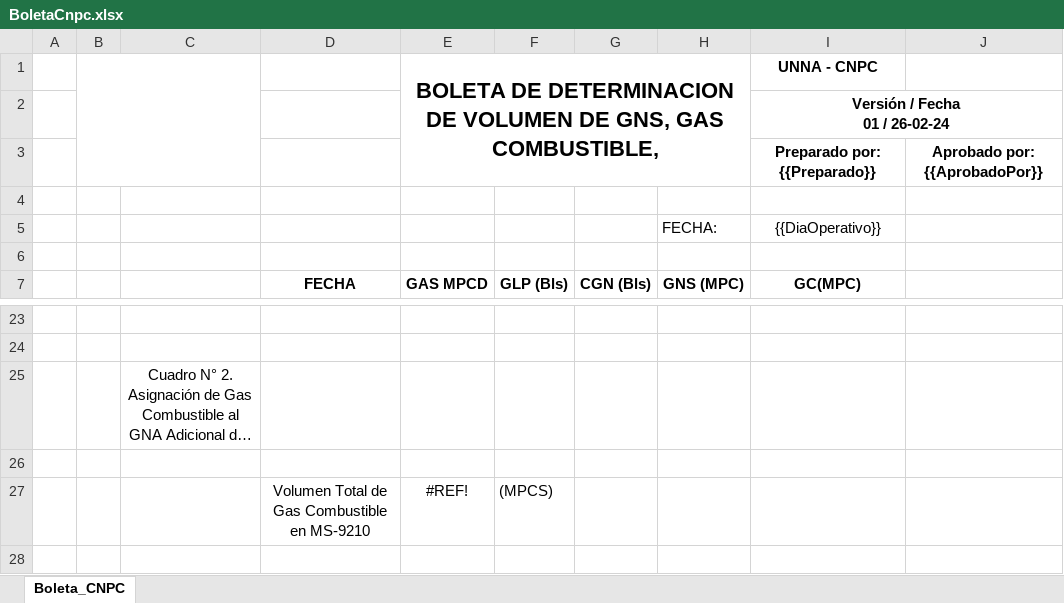
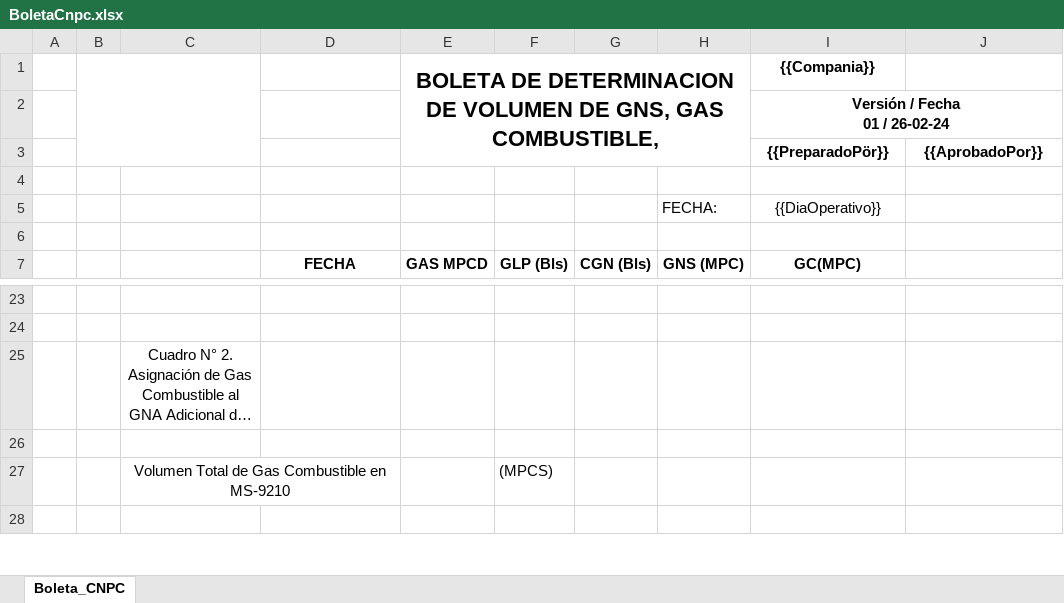
Before and after one commit to extspperu/UnnaReportesOperativos, an Excel workbook: Unna.OperationalReport.WebSite/wwwroot/plantillas/reporte/diario/BoletaCnpc.xlsx, sheet Boleta_CNPC, drawn as a sheet; only a part is shown, gaps mark what is left out; long unchanged cells end in …; values as stored, in another font and other column widths than the file's, no borders; charts and pictures not drawn; removed rows and columns are numbered as before the commit, all else as after; the diff names each change by its address in the sheet, - before the commit and + after, or states it on an @@ line.

```diff
--- a/Unna.OperationalReport.WebSite/wwwroot/plantillas/reporte/diario/BoletaCnpc.xlsx (sheet Boleta_CNPC)
+++ b/Unna.OperationalReport.WebSite/wwwroot/plantillas/reporte/diario/BoletaCnpc.xlsx (sheet Boleta_CNPC)
-I1 (GC(MPC)): UNNA - CNPC
+I1 (GC(MPC)): {{Compania}}
-row 3:  |  |  |  |  |  |  |  | Preparado por: {{Preparado}} | Aprobado por: {{AprobadoPor}}
+row 3:  |  |  |  |  |  |  |  | {{PreparadoPör}} | {{AprobadoPor}}
-row 27:  |  |  | Volumen Total de Gas Combustible en MS-9210 | #REF! | (MPCS)
+row 27:  |  | Volumen Total de Gas Combustible en MS-9210 |  |  | (MPCS)
```
Also changed, not shown: Unna.OperationalReport.WebSite/wwwroot/plantillas/reporte/diario/BoletaDeVentaGns.xlsx, Unna.OperationalReport.WebSite/wwwroot/plantillas/reporte/diario/BoletaDiariaDeFiscalizacionPetroperu.xlsx, 37 other files.
